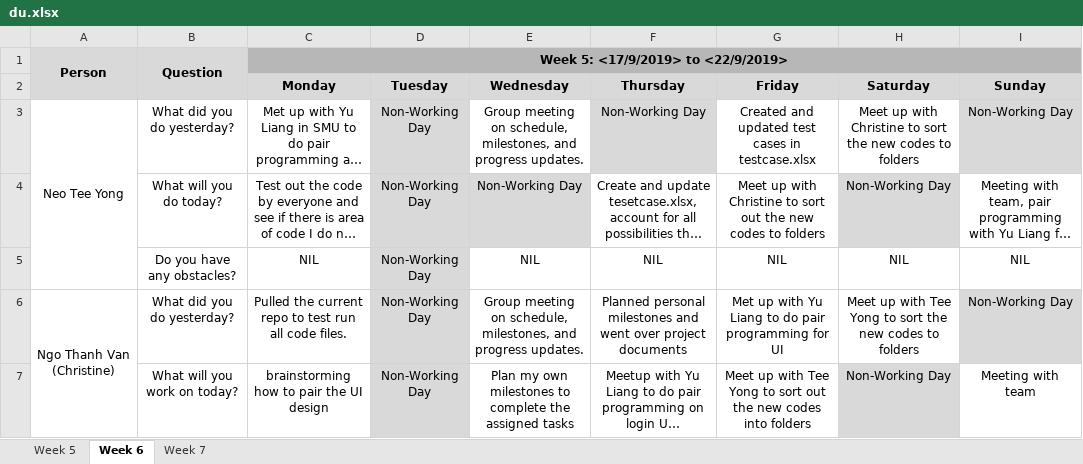
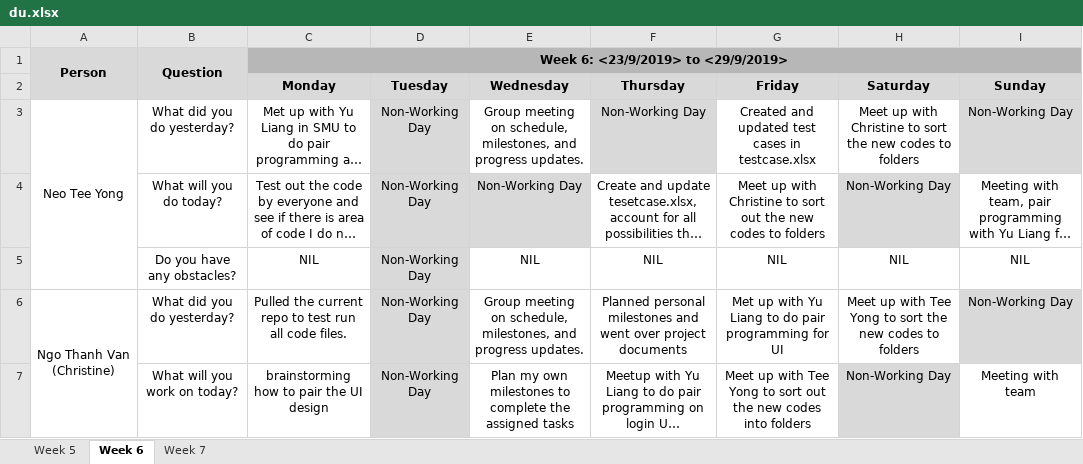
Before and after one commit to lifuhuang97/course-bidding-system, an Excel workbook: metrics/du.xlsx, sheet Week 6, drawn as a sheet; only a part is shown; long unchanged cells end in …; values as stored, in another font and other column widths than the file's, no borders; the diff names each change by its address in the sheet, - before the commit and + after, or states it on an @@ line.

```diff
--- a/metrics/du.xlsx (sheet Week 6)
+++ b/metrics/du.xlsx (sheet Week 6)
-C1 (Monday): Week 5: <17/9/2019> to <22/9/2019>
+C1 (Monday): Week 6: <23/9/2019> to <29/9/2019>
```
Also changed, not shown: sheet Week 7.
